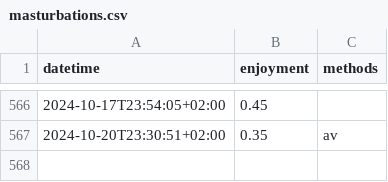
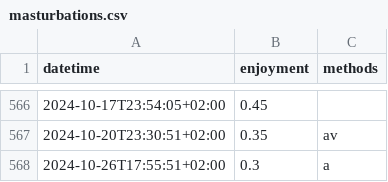
Before and after one commit to niplav/niplav.github.io, a CSV file: data/masturbations.csv, drawn as a sheet; only a part is shown, gaps mark what is left out.

```diff
--- a/data/masturbations.csv
+++ b/data/masturbations.csv
@@ -567 +567,2 @@ datetime,enjoyment,methods
 2024-10-20T23:30:51+02:00,0.35,av
+2024-10-26T17:55:51+02:00,0.3,a
```
Also changed, not shown: data/meditations.csv, data/mental.csv, 11 other files.
